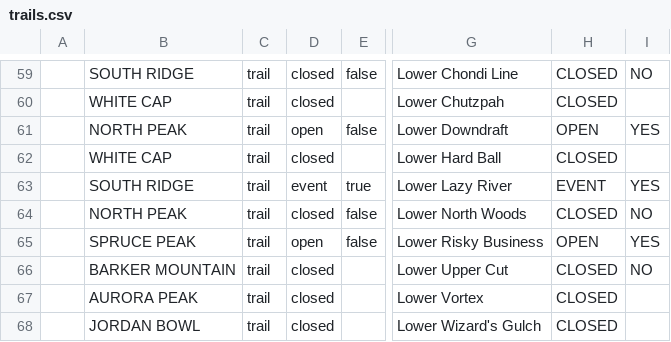
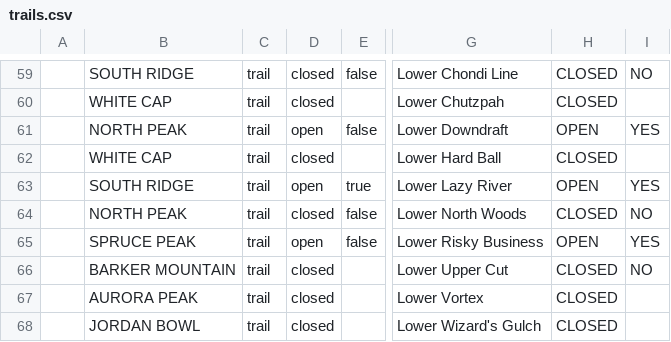
Before and after one commit to abkfenris/SundayRiverConditions, a CSV file: trails.csv, drawn as a sheet; only a part is shown, gaps mark what is left out; the diff names each change by its address in the sheet, - before the commit and + after, or states it on an @@ line.

```diff
--- a/trails.csv
+++ b/trails.csv
-D63: event
+D63: open
-H63: EVENT
+H63: OPEN
```
Also changed, not shown: lifts.csv, 1 other file.
